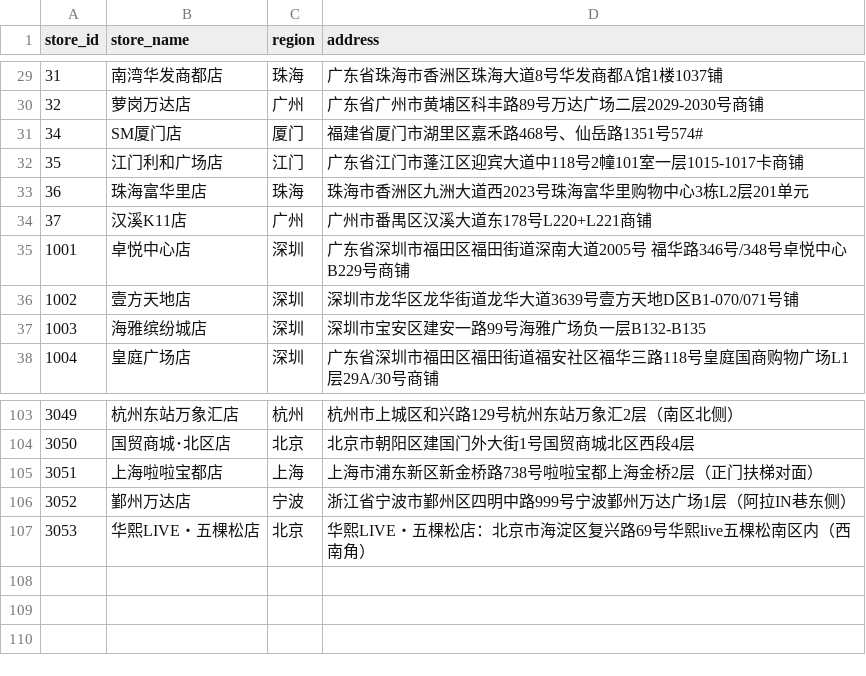
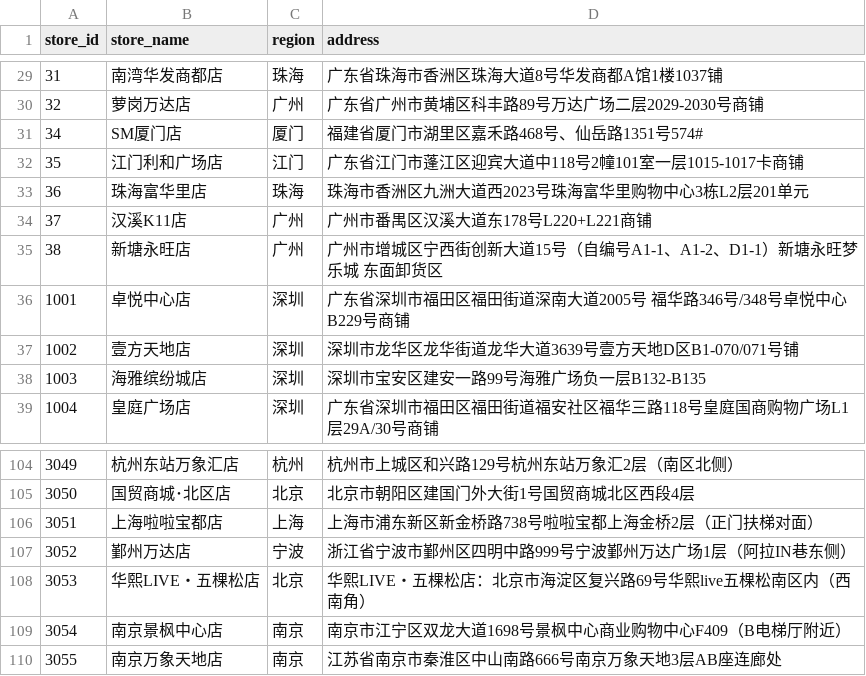
Before and after one commit to qianchd/sushiro_spider, a CSV file: sushiro_stores.csv, drawn as a sheet; only a part is shown, gaps mark what is left out.

```diff
--- a/sushiro_stores.csv
+++ b/sushiro_stores.csv
@@ -34,2 +34,3 @@
 37,汉溪K11店,广州,广州市番禺区汉溪大道东178号L220+L221商铺
+38,新塘永旺店,广州,广州市增城区宁西街创新大道15号（自编号A1-1、A1-2、D1-1）新塘永旺梦乐城 东面卸货区
 1001,卓悦中心店,深圳,广东省深圳市福田区福田街道深南大道2005号　福华路346号/348号卓悦中心 B229号商铺
@@ -107 +108,3 @@
 3053,华熙LIVE・五棵松店,北京,华熙LIVE・五棵松店：北京市海淀区复兴路69号华熙live五棵松南区内（西南角）
+3054,南京景枫中心店,南京,南京市江宁区双龙大道1698号景枫中心商业购物中心F409（B电梯厅附近）
+3055,南京万象天地店,南京,江苏省南京市秦淮区中山南路666号南京万象天地3层AB座连廊处
```
Also changed, not shown: 1 other file.
